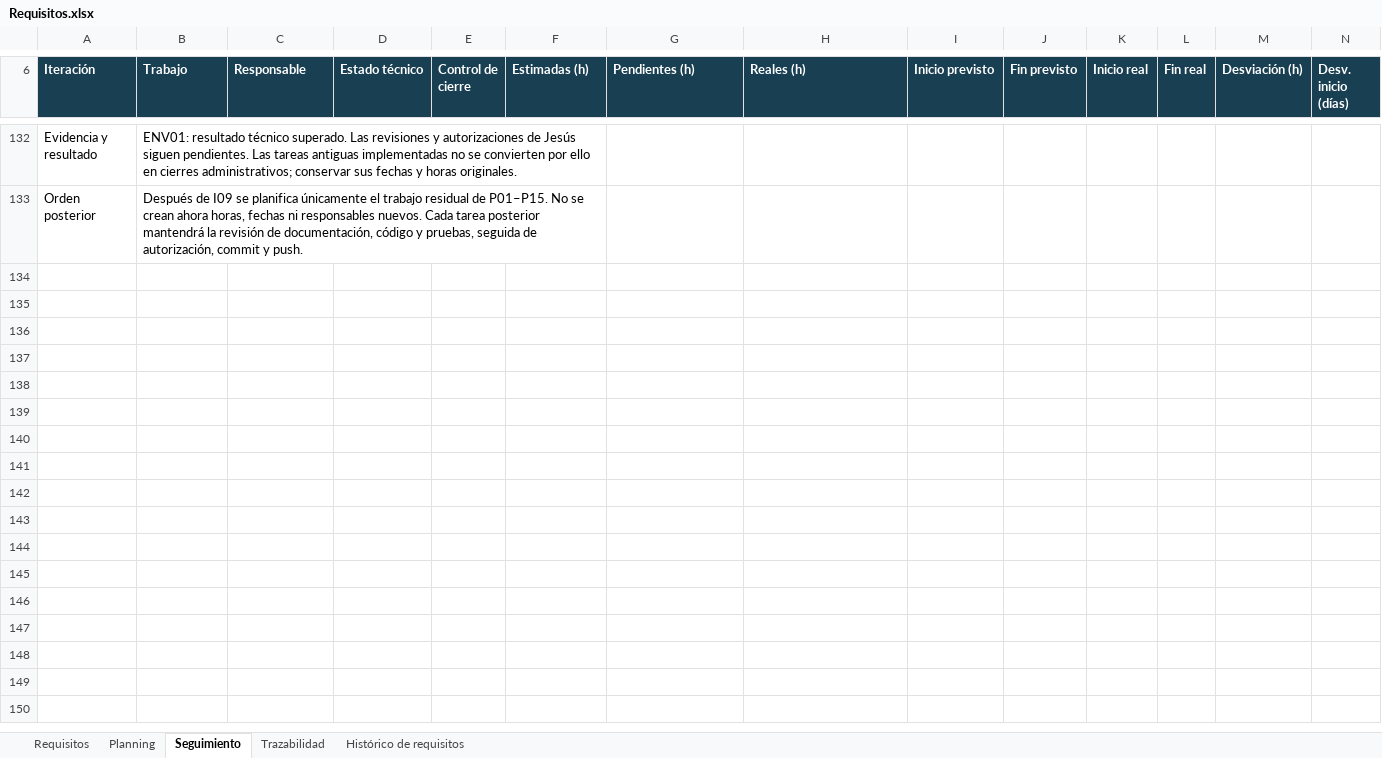
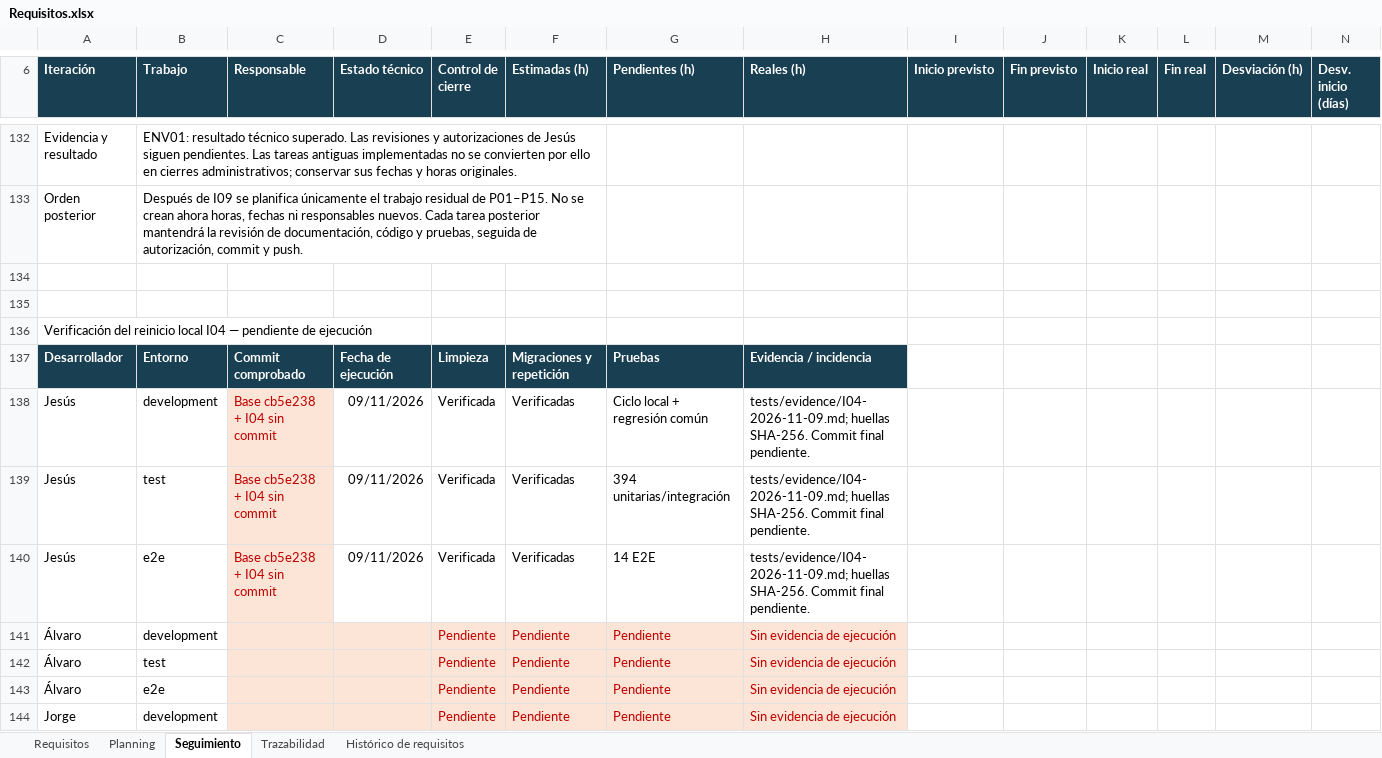
Before and after one commit to jesusJoana/Proyecto-Ingenieria-Software, an Excel workbook: docs/Requisitos.xlsx, sheet Seguimiento, drawn as a sheet; only a part is shown, gaps mark what is left out; values as stored, in another font and other column widths than the file's, no borders; conditional formats not drawn; rows hold the shown columns only; the diff covers the shown part only; the diff names each change by its address in the sheet, - before the commit and + after, or states it on an @@ line.

Commit message:
feat(I04): incorporar el nuevo modelo de datos y el reinicio de entornos locales

```diff
--- a/docs/Requisitos.xlsx (sheet Seguimiento)
+++ b/docs/Requisitos.xlsx (sheet Seguimiento)
+row 134: (empty)
+row 135: (empty)
+row 136: Verificación del reinicio local I04 — pendiente de ejecución
+row 137: Desarrollador | Entorno | Commit comprobado | Fecha de ejecución | Limpieza | Migraciones y repetición | Pruebas | Evidencia / incidencia
+row 138: Jesús | development | Base cb5e238 + I04 sin commit | 09/11/2026 | Verificada | Verificadas | Ciclo local + regresión común | tests/evidence/I04-2026-11-09.md; huellas SHA-256. Commit final pendiente.
+row 139: Jesús | test | Base cb5e238 + I04 sin commit | 09/11/2026 | Verificada | Verificadas | 394 unitarias/integración | tests/evidence/I04-2026-11-09.md; huellas SHA-256. Commit final pendiente.
+row 140: Jesús | e2e | Base cb5e238 + I04 sin commit | 09/11/2026 | Verificada | Verificadas | 14 E2E | tests/evidence/I04-2026-11-09.md; huellas SHA-256. Commit final pendiente.
+row 141: Álvaro | development |  |  | Pendiente | Pendiente | Pendiente | Sin evidencia de ejecución
+row 142: Álvaro | test |  |  | Pendiente | Pendiente | Pendiente | Sin evidencia de ejecución
+row 143: Álvaro | e2e |  |  | Pendiente | Pendiente | Pendiente | Sin evidencia de ejecución
+row 144: Jorge | development |  |  | Pendiente | Pendiente | Pendiente | Sin evidencia de ejecución
```
Also changed, not shown: 11 added rows and 3 edited cells elsewhere in this sheet, sheet Planning, sheet Trazabilidad, sheet Requisitos, 23 other files.
